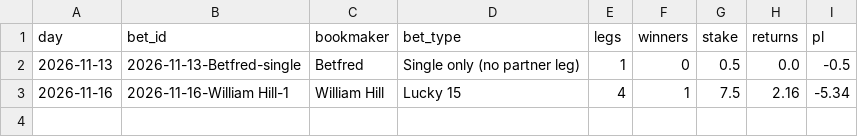
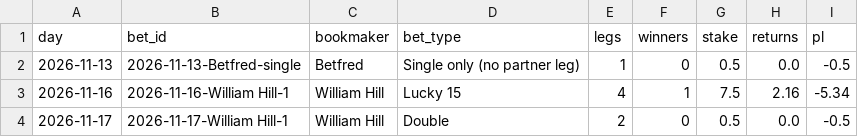
Before and after one commit to tipsearch1-cell/racing-pipeline, a CSV file: data/multiples_tracker.csv, drawn as a sheet.

```diff
--- a/data/multiples_tracker.csv
+++ b/data/multiples_tracker.csv
@@ -3 +3,2 @@ day,bet_id,bookmaker,bet_type,legs,winners,stake,returns,pl
 2026-11-16,2026-11-16-William Hill-1,William Hill,Lucky 15,4,1,7.5,2.16,-5.34
+2026-11-17,2026-11-17-William Hill-1,William Hill,Double,2,0,0.5,0.0,-0.5
```
Also changed, not shown: data/angle_toprated_tracker.csv, data/card_review_tracker.csv, 10 other files.
